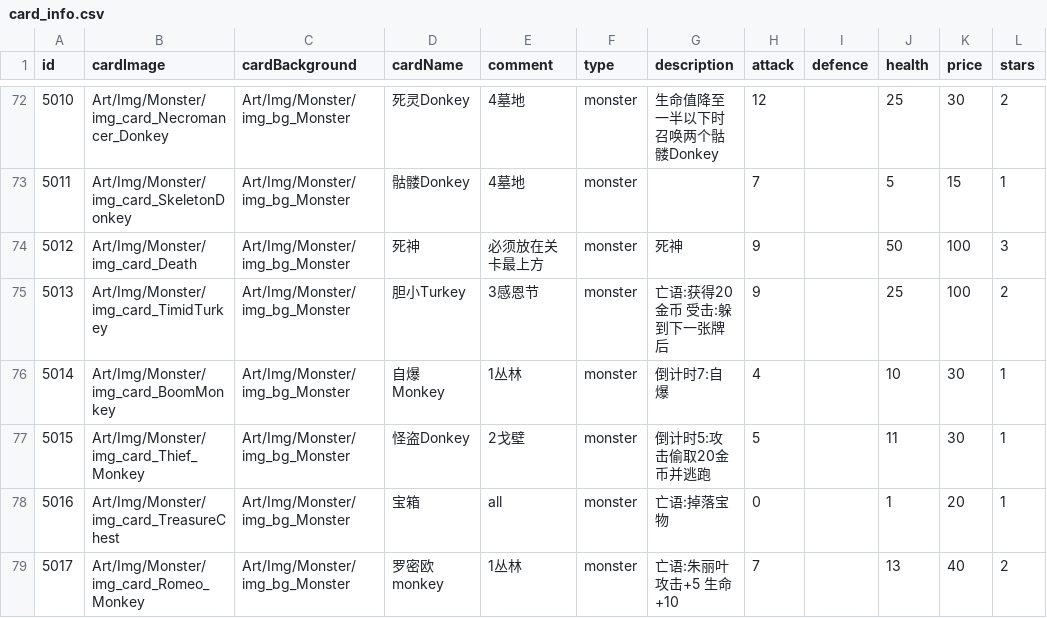
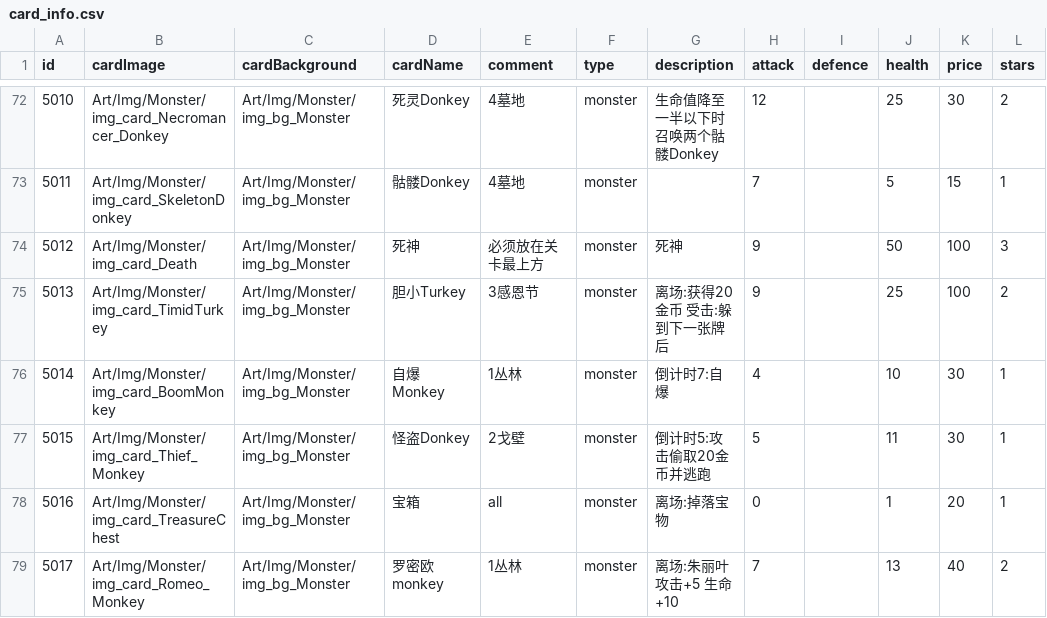
Before and after one commit to Nancobamboo/joeys-nightmare-2, a CSV file: joey2/Assets/Resources/Data/card_info.csv, drawn as a sheet; only a part is shown, gaps mark what is left out; the diff covers the shown part only; the diff names each change by its address in the sheet, - before the commit and + after, or states it on an @@ line.

```diff
--- a/joey2/Assets/Resources/Data/card_info.csv
+++ b/joey2/Assets/Resources/Data/card_info.csv
-G75 (description): 亡语:获得20金币 受击:躲到下一张牌后
+G75 (description): 离场:获得20金币 受击:躲到下一张牌后
-G78 (description): 亡语:掉落宝物
+G78 (description): 离场:掉落宝物
-G79 (description): 亡语:朱丽叶攻击+5 生命+10
+G79 (description): 离场:朱丽叶攻击+5 生命+10
```
Also changed, not shown: 13 edited cells elsewhere in this file, joey2/Assets/Resources/Data/keyword.csv, joey2/Assets/Resources/Data/relic_info.csv, 4 other files.
